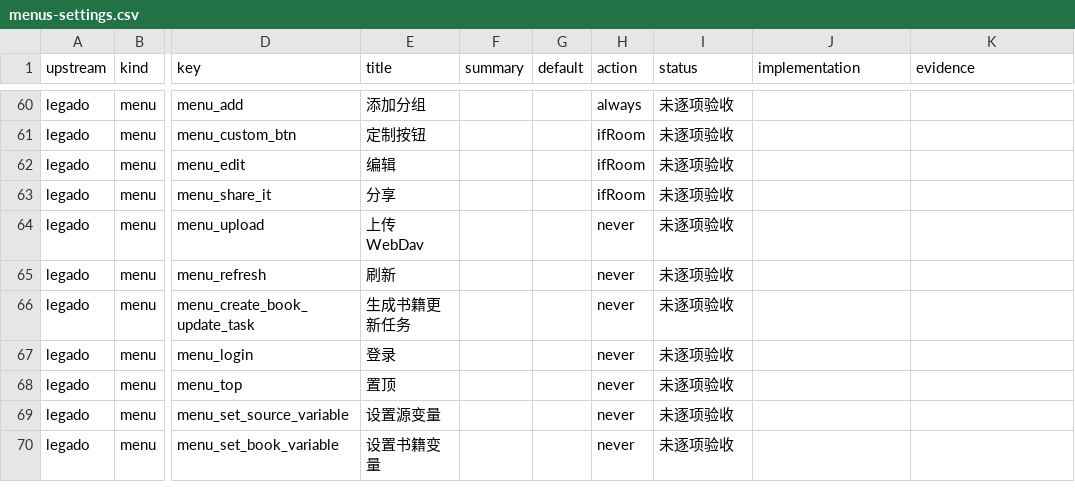
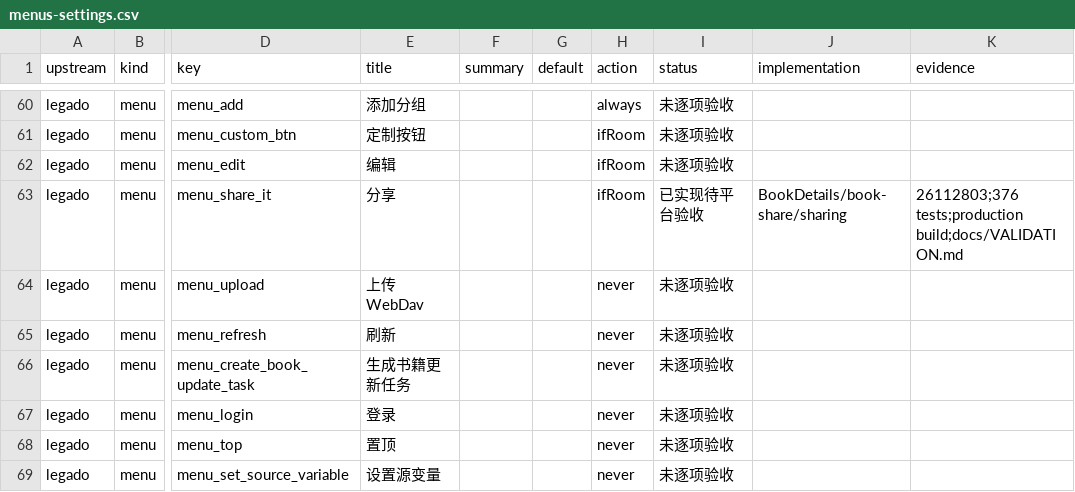
Before and after one commit to suixincrazy/legado-tauri, a CSV file: docs/audit/menus-settings.csv, drawn as a sheet; only a part is shown, gaps mark what is left out; the shorter side is filled out with more unchanged rows; the diff names each change by its address in the sheet, - before the commit and + after, or states it on an @@ line.

Commit message:
Share book details with the original metadata and source callback

```diff
--- a/docs/audit/menus-settings.csv
+++ b/docs/audit/menus-settings.csv
-I63 (status): 未逐项验收
+I63 (status): 已实现待平台验收
-J63 (implementation): (empty)
+J63 (implementation): BookDetails/book-share/sharing
-K63 (evidence): (empty)
+K63 (evidence): 26112803;376 tests;production build;docs/VALIDATION.md
```
Also changed, not shown: 15 other files.
